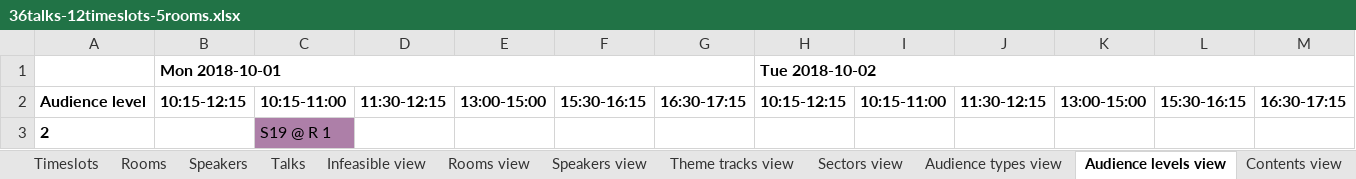
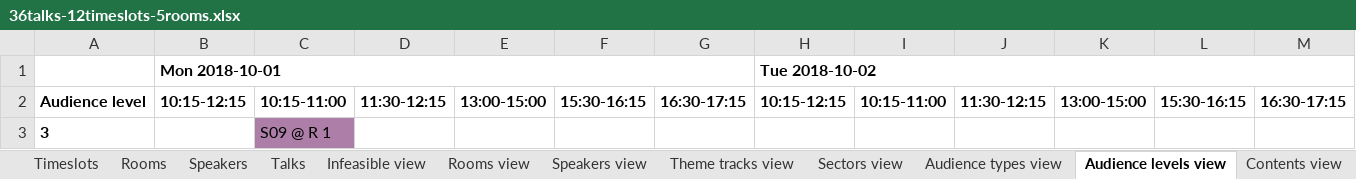
Before and after one commit to kbowers-ibm/drools, an Excel workbook: optaplanner-examples/data/conferencescheduling/unsolved/36talks-12timeslots-5rooms.xlsx, sheet Audience levels view, drawn as a sheet; values as stored, in another font and other column widths than the file's, no borders; charts and pictures not drawn; removed rows and columns are numbered as before the commit, all else as after; the diff names each change by its address in the sheet, - before the commit and + after, or states it on an @@ line.

```diff
--- a/optaplanner-examples/data/conferencescheduling/unsolved/36talks-12timeslots-5rooms.xlsx (sheet Audience levels view)
+++ b/optaplanner-examples/data/conferencescheduling/unsolved/36talks-12timeslots-5rooms.xlsx (sheet Audience levels view)
-row 3: 2 |  | S19 @ R 1
+row 3: 3 |  | S09 @ R 1
```
Also changed, not shown: sheet Talks, sheet Score view, sheet Contents view, sheet Theme tracks view, sheet Speakers view, sheet Sectors view, 5 more sheets, optaplanner-examples/data/conferencescheduling/unsolved/108talks-18timeslots-10rooms.xlsx, optaplanner-examples/data/conferencescheduling/unsolved/18talks-6timeslots-5rooms.xlsx, 9 other files.
